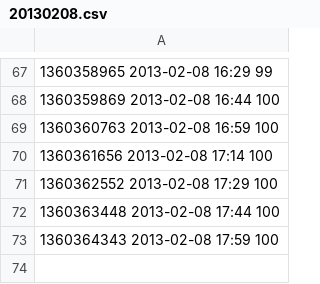
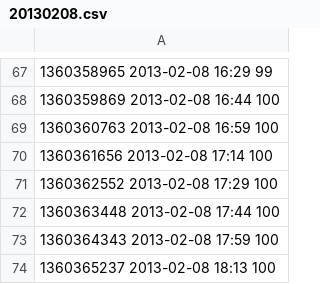
Before and after one commit to realguess/flushing, a CSV file: data/20130208.csv, drawn as a sheet; only a part is shown, gaps mark what is left out.

```diff
--- a/data/20130208.csv
+++ b/data/20130208.csv
@@ -73 +73,2 @@
 1360364343 2013-02-08 17:59 100
+1360365237 2013-02-08 18:13 100
```
Also changed, not shown: data/latest.csv, 1 other file.
